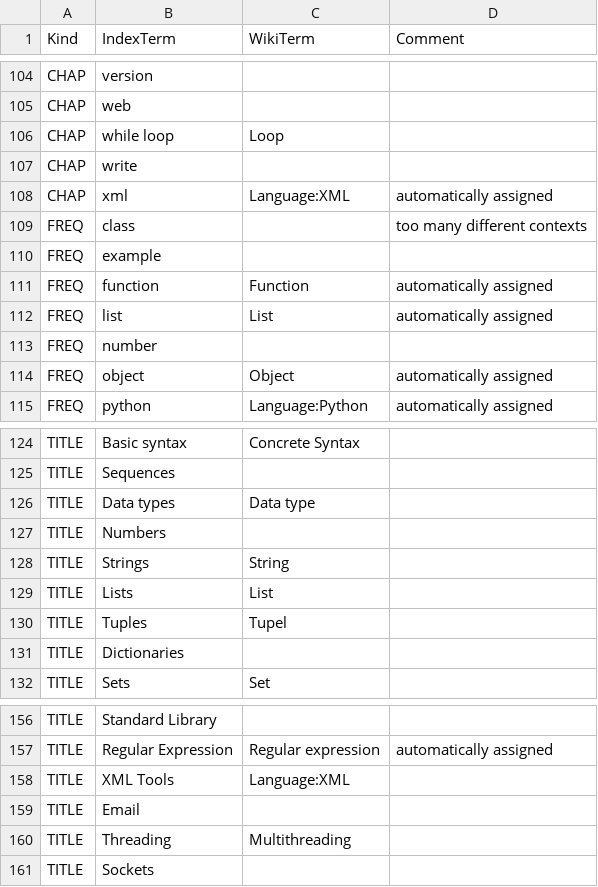
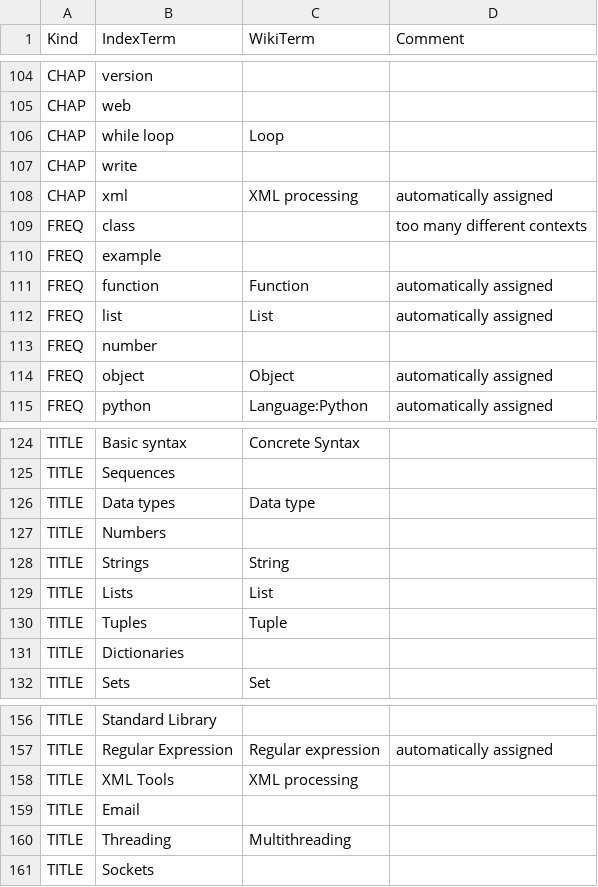
Before and after one commit to 101companies/101integrate, a CSV file: data/perbook/WBPP/metadata/mapping.csv, drawn as a sheet; only a part is shown, gaps mark what is left out.

```diff
--- a/data/perbook/WBPP/metadata/mapping.csv
+++ b/data/perbook/WBPP/metadata/mapping.csv
@@ -107,3 +107,3 @@ CHAP,while loop,Loop,
 CHAP,write,,
-CHAP,xml,Language:XML,automatically assigned
+CHAP,xml,XML processing,automatically assigned
 FREQ,class,,too many different contexts
@@ -129,3 +129,3 @@ TITLE,Strings,String,
 TITLE,Lists,List,
-TITLE,Tuples,Tupel,
+TITLE,Tuples,Tuple,
 TITLE,Dictionaries,,
@@ -157,3 +157,3 @@ TITLE,Standard Library,,
 TITLE,Regular Expression,Regular expression,automatically assigned
-TITLE,XML Tools,Language:XML,
+TITLE,XML Tools,XML processing,
 TITLE,Email,,
```
Also changed, not shown: data/perbook/DIP/metadata/mapping.csv, data/perbook/HGP/metadata/mapping.csv, 2 other files.
